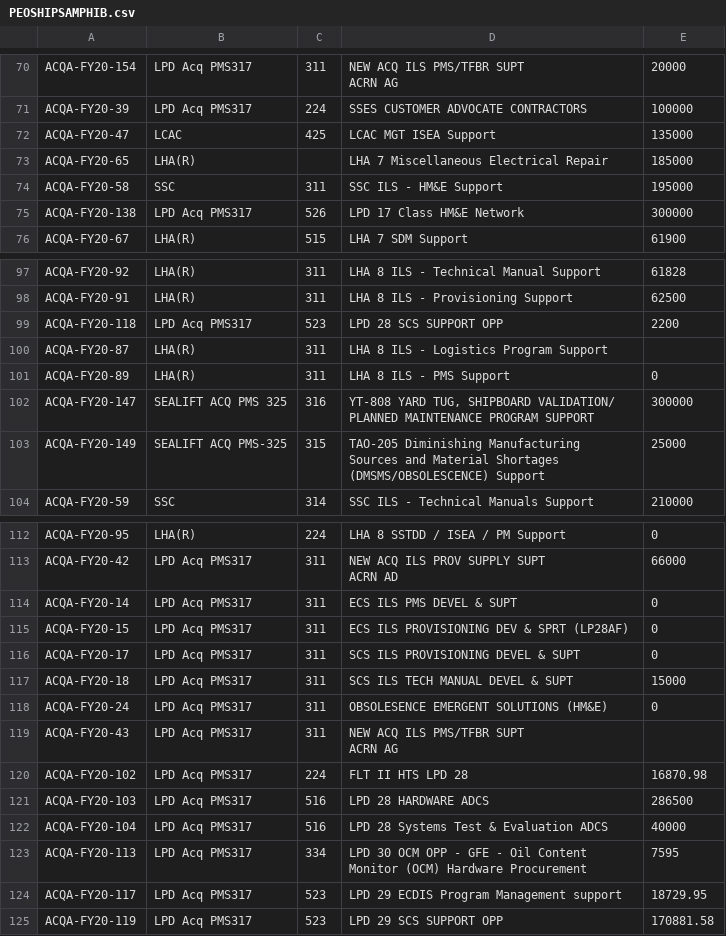
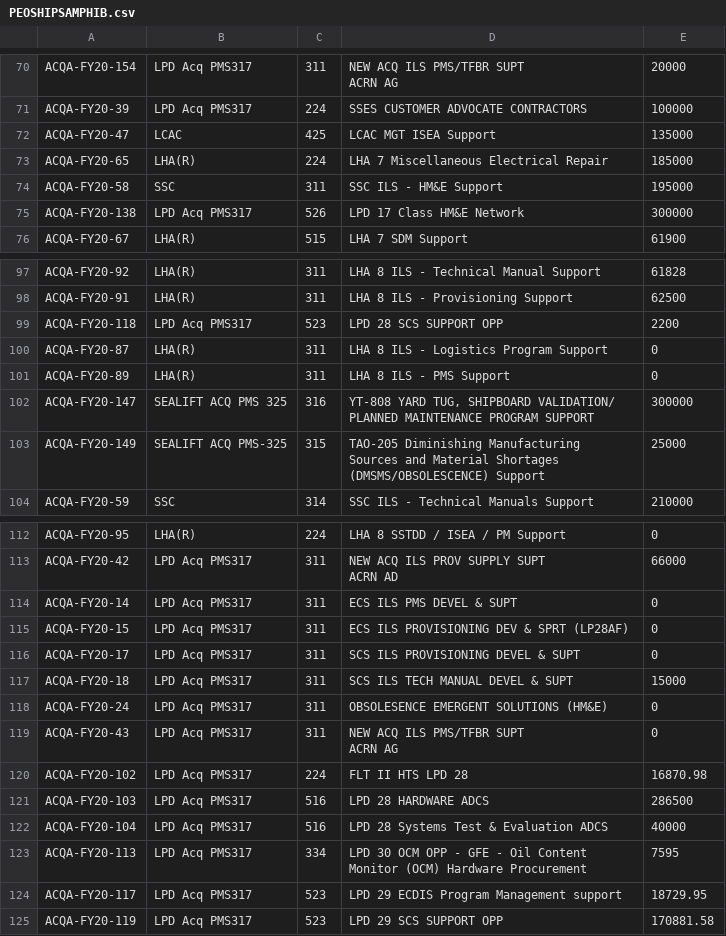
Before and after one commit to hoangphan1810/PEOmanagement, a CSV file: src/main/resources/txt/PEOSHIPSAMPHIB.csv, drawn as a sheet; only a part is shown, gaps mark what is left out.

```diff
--- a/src/main/resources/txt/PEOSHIPSAMPHIB.csv
+++ b/src/main/resources/txt/PEOSHIPSAMPHIB.csv
@@ -76,3 +76,3 @@ ACQA-FY20-39,LPD Acq PMS317,224,SSES CUSTOMER ADVOCATE CONTRACTORS,100000
 ACQA-FY20-47,LCAC,425,LCAC MGT ISEA Support,135000
-ACQA-FY20-65,LHA(R),,LHA 7 Miscellaneous Electrical Repair,185000
+ACQA-FY20-65,LHA(R),224,LHA 7 Miscellaneous Electrical Repair,185000
 ACQA-FY20-58,SSC,311,SSC ILS - HM&E Support,195000
@@ -104,3 +104,3 @@ ACQA-FY20-91,LHA(R),311,LHA 8 ILS - Provisioning Support,62500
 ACQA-FY20-118,LPD Acq PMS317,523,LPD 28 SCS SUPPORT OPP,2200
-ACQA-FY20-87,LHA(R),311,LHA 8 ILS - Logistics Program Support,
+ACQA-FY20-87,LHA(R),311,LHA 8 ILS - Logistics Program Support,0
 ACQA-FY20-89,LHA(R),311,LHA 8 ILS - PMS Support,0
@@ -124,4 +124,4 @@ ACQA-FY20-18,LPD Acq PMS317,311,SCS ILS TECH MANUAL DEVEL & SUPT,15000
 ACQA-FY20-24,LPD Acq PMS317,311,OBSOLESENCE EMERGENT SOLUTIONS (HM&E),0
-ACQA-FY20-43,LPD Acq PMS317,311,"NEW ACQ ILS PMS/TFBR SUPT
-ACRN AG",
+ACQA-FY20-43,LPD Acq PMS317,311,"NEW ACQ ILS PMS/TFBR SUPT
+ACRN AG",0
 ACQA-FY20-102,LPD Acq PMS317,224,FLT II HTS LPD 28,16870.98
```
Also changed, not shown: 1 other file.
